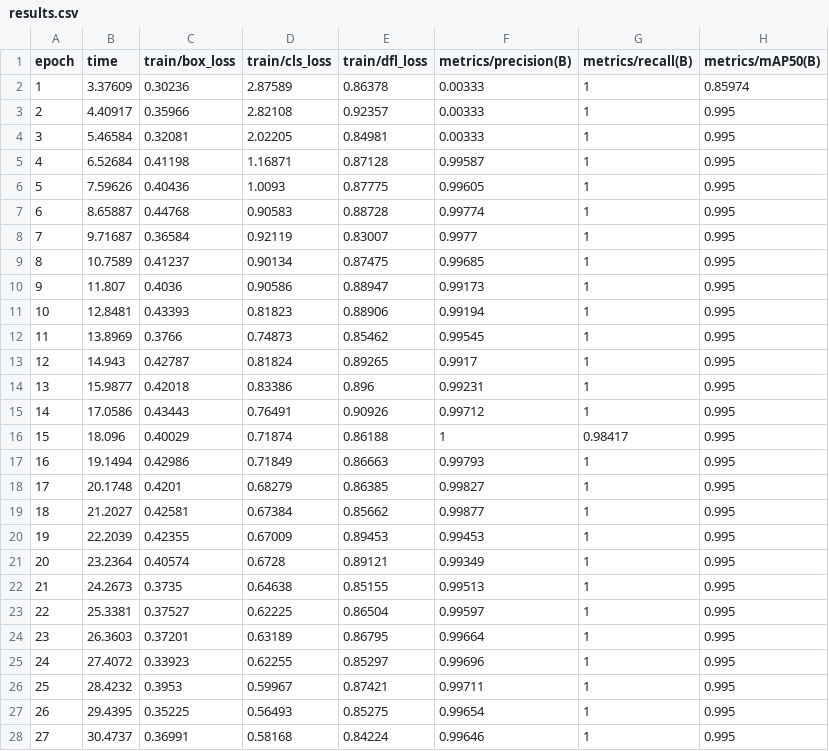
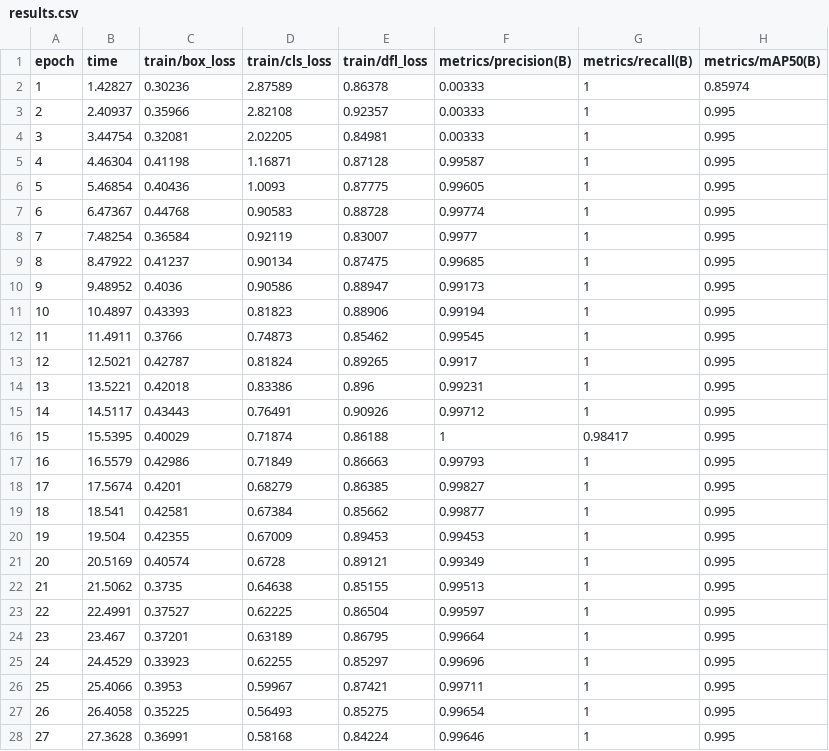
Before and after one commit to ChristianCella/Regrasping_balordo, a CSV file: runs/detect/train/results.csv, drawn as a sheet; only a part is shown; the diff covers the shown part only; the diff names each change by its address in the sheet, - before the commit and + after, or states it on an @@ line.

```diff
--- a/runs/detect/train/results.csv
+++ b/runs/detect/train/results.csv
-B2 (time): 3.37609
+B2 (time): 1.42827
-B3 (time): 4.40917
+B3 (time): 2.40937
-B4 (time): 5.46584
+B4 (time): 3.44754
-B5 (time): 6.52684
+B5 (time): 4.46304
-B6 (time): 7.59626
+B6 (time): 5.46854
-B7 (time): 8.65887
+B7 (time): 6.47367
-B8 (time): 9.71687
+B8 (time): 7.48254
-B9 (time): 10.7589
+B9 (time): 8.47922
-B10 (time): 11.807
+B10 (time): 9.48952
-B11 (time): 12.8481
+B11 (time): 10.4897
-B12 (time): 13.8969
+B12 (time): 11.4911
-B13 (time): 14.943
+B13 (time): 12.5021
-B14 (time): 15.9877
+B14 (time): 13.5221
-B15 (time): 17.0586
+B15 (time): 14.5117
-B16 (time): 18.096
+B16 (time): 15.5395
-B17 (time): 19.1494
+B17 (time): 16.5579
-B18 (time): 20.1748
+B18 (time): 17.5674
-B19 (time): 21.2027
+B19 (time): 18.541
-B20 (time): 22.2039
+B20 (time): 19.504
-B21 (time): 23.2364
+B21 (time): 20.5169
-B22 (time): 24.2673
+B22 (time): 21.5062
-B23 (time): 25.3381
+B23 (time): 22.4991
-B24 (time): 26.3603
+B24 (time): 23.467
-B25 (time): 27.4072
+B25 (time): 24.4529
-B26 (time): 28.4232
+B26 (time): 25.4066
-B27 (time): 29.4395
+B27 (time): 26.4058
-B28 (time): 30.4737
+B28 (time): 27.3628
```
Also changed, not shown: 73 edited cells elsewhere in this file, 9 other files.
